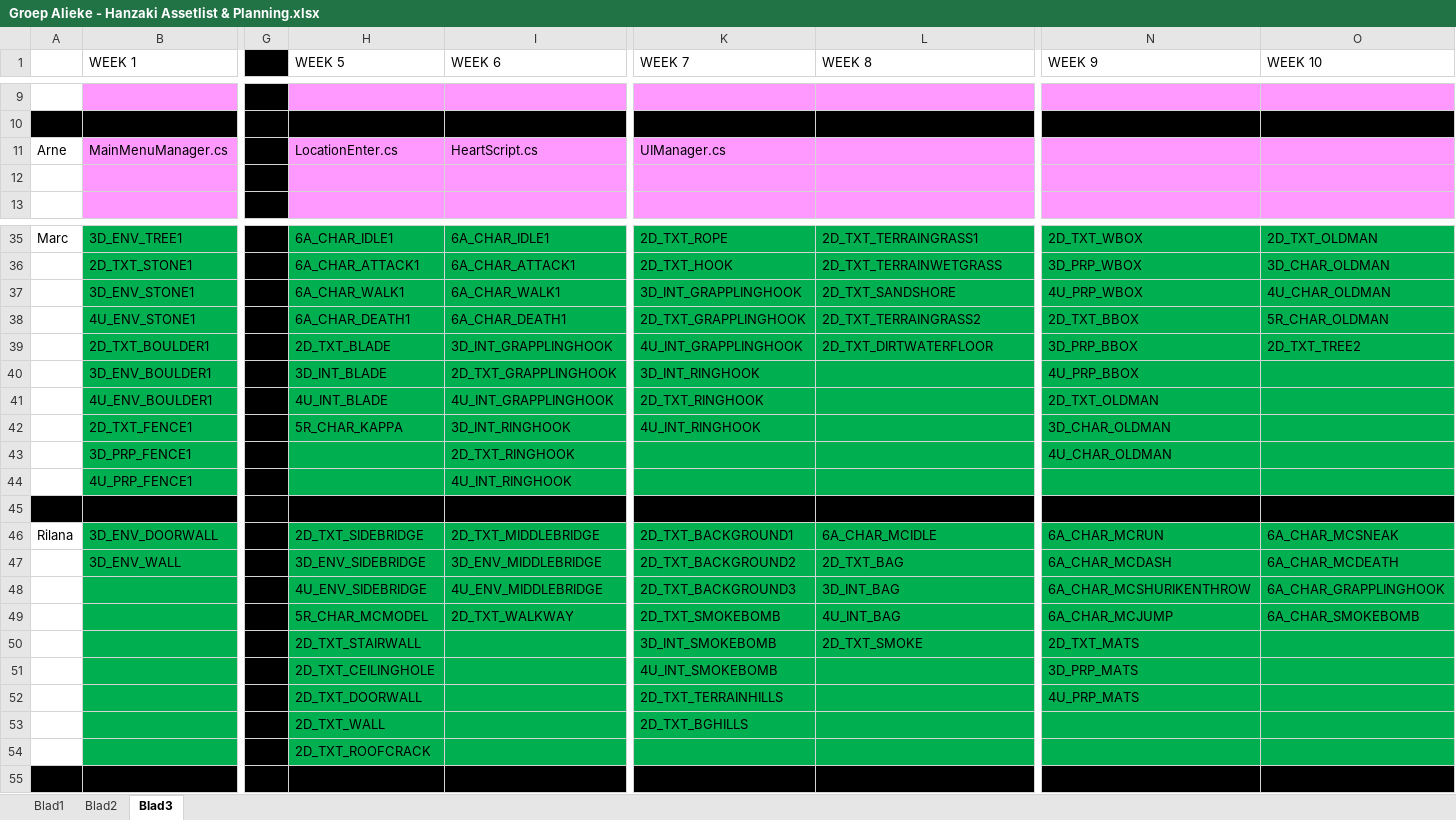
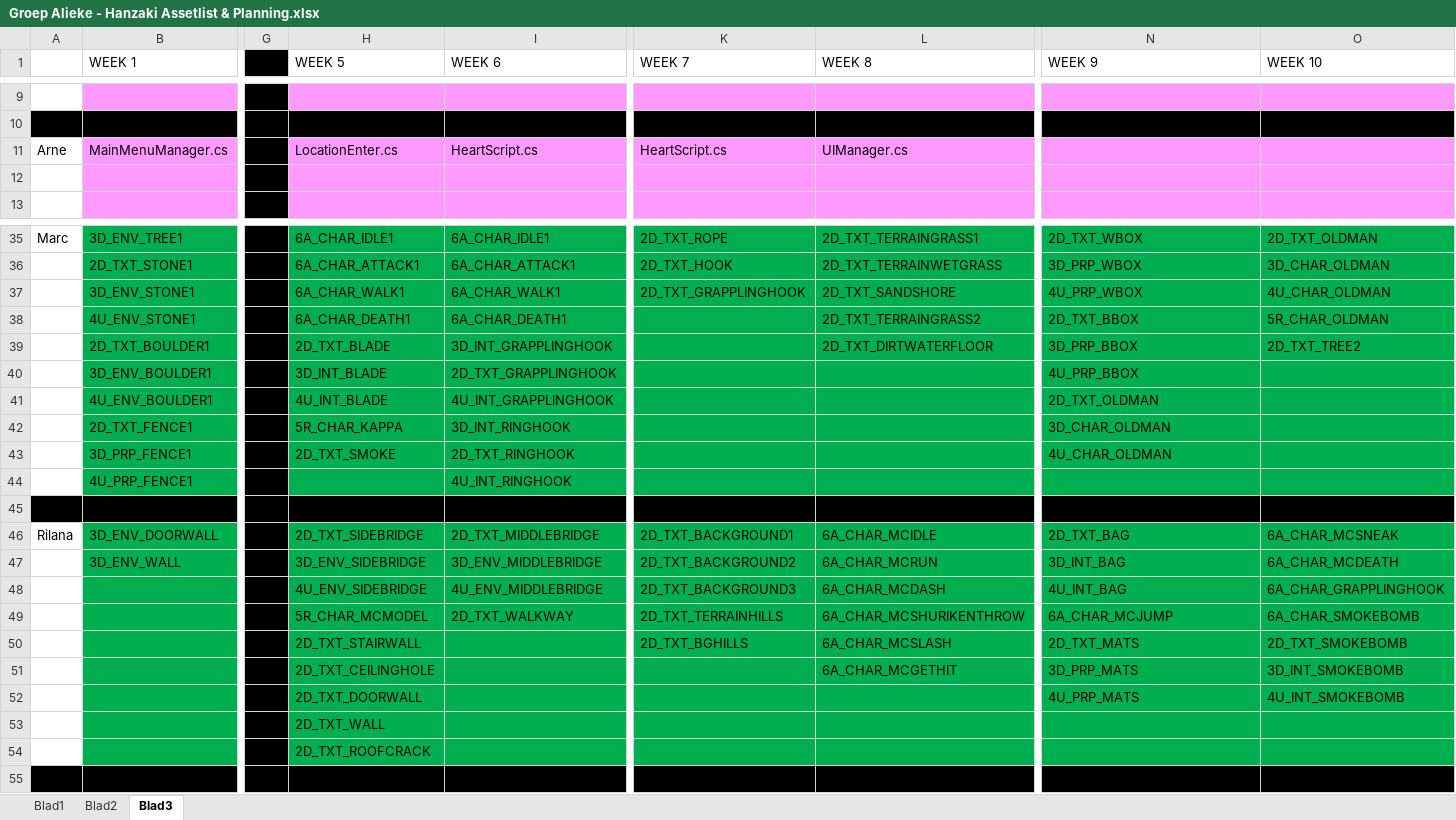
Before and after one commit to happy30/KappaSquad, an Excel workbook: Concept/Documentation/Groep Alieke - Hanzaki Assetlist & Planning.xlsx, sheet Blad3, drawn as a sheet; only a part is shown, gaps mark what is left out; values as stored, in another font and other column widths than the file's, no borders; the diff names each change by its address in the sheet, - before the commit and + after, or states it on an @@ line.

Commit message:
Planning update

```diff
--- a/Concept/Documentation/Groep Alieke - Hanzaki Assetlist & Planning.xlsx (sheet Blad3)
+++ b/Concept/Documentation/Groep Alieke - Hanzaki Assetlist & Planning.xlsx (sheet Blad3)
-K11 (WEEK 7): UIManager.cs
+K11 (WEEK 7): HeartScript.cs
-L11 (WEEK 8): (empty)
+L11 (WEEK 8): UIManager.cs
-K37 (WEEK 7): 3D_INT_GRAPPLINGHOOK
+K37 (WEEK 7): 2D_TXT_GRAPPLINGHOOK
-K38 (WEEK 7): 2D_TXT_GRAPPLINGHOOK
+K38 (WEEK 7): (empty)
-K39 (WEEK 7): 4U_INT_GRAPPLINGHOOK
+K39 (WEEK 7): (empty)
-K40 (WEEK 7): 3D_INT_RINGHOOK
+K40 (WEEK 7): (empty)
-K41 (WEEK 7): 2D_TXT_RINGHOOK
+K41 (WEEK 7): (empty)
-K42 (WEEK 7): 4U_INT_RINGHOOK
+K42 (WEEK 7): (empty)
-H43 (WEEK 5): (empty)
+H43 (WEEK 5): 2D_TXT_SMOKE
-N46 (WEEK 9): 6A_CHAR_MCRUN
+N46 (WEEK 9): 2D_TXT_BAG
-L47 (WEEK 8): 2D_TXT_BAG
+L47 (WEEK 8): 6A_CHAR_MCRUN
-N47 (WEEK 9): 6A_CHAR_MCDASH
+N47 (WEEK 9): 3D_INT_BAG
-L48 (WEEK 8): 3D_INT_BAG
+L48 (WEEK 8): 6A_CHAR_MCDASH
-N48 (WEEK 9): 6A_CHAR_MCSHURIKENTHROW
+N48 (WEEK 9): 4U_INT_BAG
-K49 (WEEK 7): 2D_TXT_SMOKEBOMB
+K49 (WEEK 7): 2D_TXT_TERRAINHILLS
-L49 (WEEK 8): 4U_INT_BAG
+L49 (WEEK 8): 6A_CHAR_MCSHURIKENTHROW
-K50 (WEEK 7): 3D_INT_SMOKEBOMB
+K50 (WEEK 7): 2D_TXT_BGHILLS
-L50 (WEEK 8): 2D_TXT_SMOKE
+L50 (WEEK 8): 6A_CHAR_MCSLASH
-O50 (WEEK 10): (empty)
+O50 (WEEK 10): 2D_TXT_SMOKEBOMB
-K51 (WEEK 7): 4U_INT_SMOKEBOMB
+K51 (WEEK 7): (empty)
-L51 (WEEK 8): (empty)
+L51 (WEEK 8): 6A_CHAR_MCGETHIT
-O51 (WEEK 10): (empty)
+O51 (WEEK 10): 3D_INT_SMOKEBOMB
-K52 (WEEK 7): 2D_TXT_TERRAINHILLS
+K52 (WEEK 7): (empty)
-O52 (WEEK 10): (empty)
+O52 (WEEK 10): 4U_INT_SMOKEBOMB
-K53 (WEEK 7): 2D_TXT_BGHILLS
+K53 (WEEK 7): (empty)
```
Also changed, not shown: sheet Blad2.
